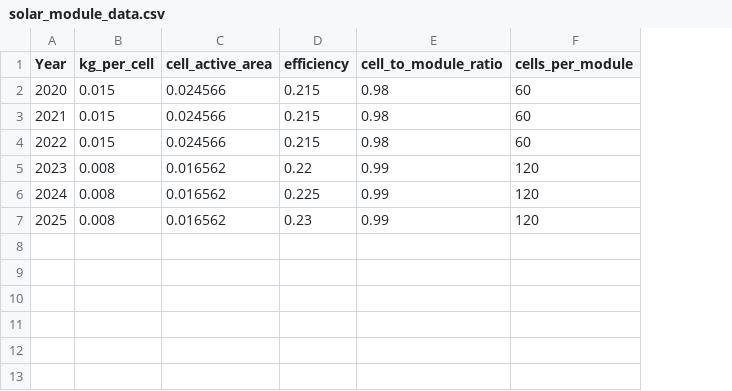
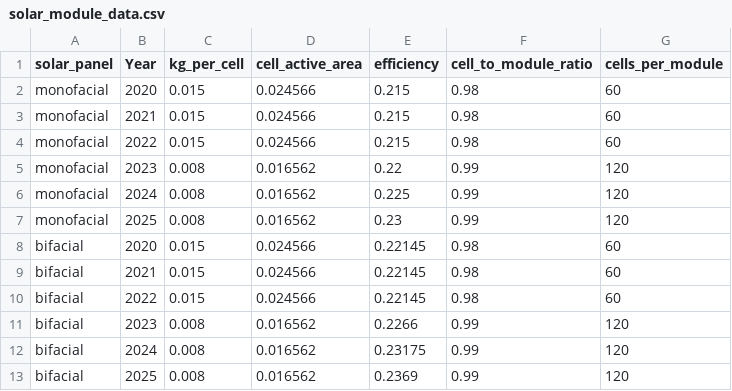
Before and after one commit to pleu/PVRecycling, a CSV file: data/solar_module_data.csv, drawn as a sheet; the diff names each change by its address in the sheet, - before the commit and + after, or states it on an @@ line.

Commit message:
Add files via upload

```diff
--- a/data/solar_module_data.csv
+++ b/data/solar_module_data.csv
+column A (solar_panel), rows 2-7: all monofacial
+row 8: bifacial | 2020 | 0.015 | 0.024566 | 0.22145 | 0.98 | 60
+row 9: bifacial | 2021 | 0.015 | 0.024566 | 0.22145 | 0.98 | 60
+row 10: bifacial | 2022 | 0.015 | 0.024566 | 0.22145 | 0.98 | 60
+row 11: bifacial | 2023 | 0.008 | 0.016562 | 0.2266 | 0.99 | 120
+row 12: bifacial | 2024 | 0.008 | 0.016562 | 0.23175 | 0.99 | 120
+row 13: bifacial | 2025 | 0.008 | 0.016562 | 0.2369 | 0.99 | 120
```
